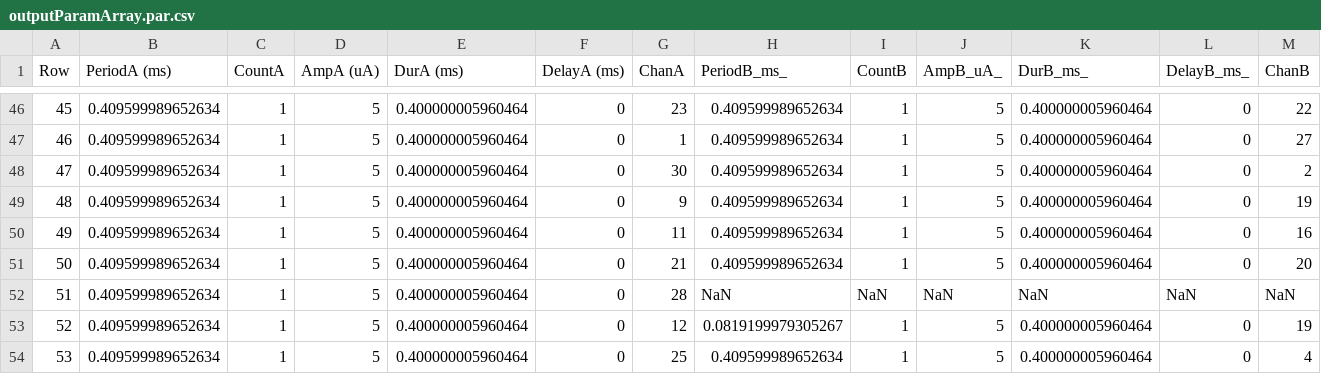
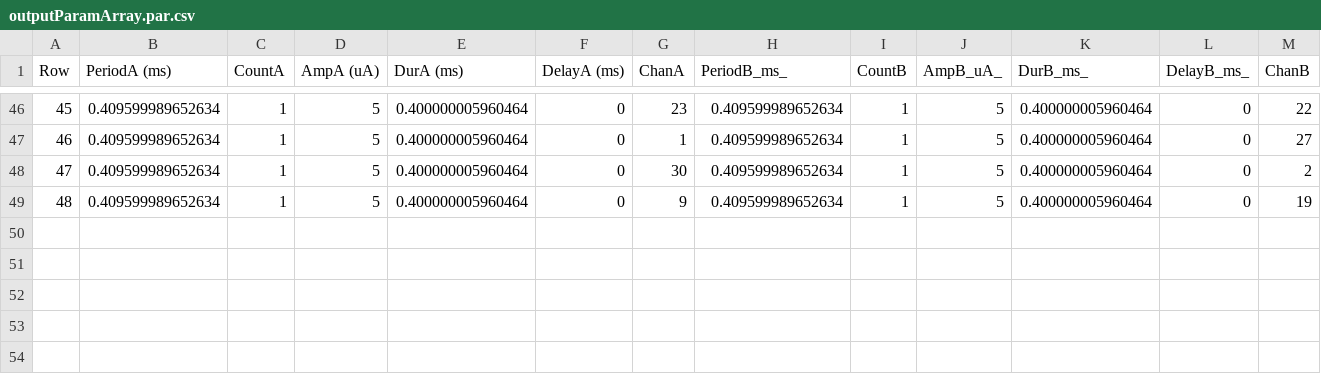
Before and after one commit to rkim48/TDT_stochastic_stimulation, a CSV file: outputParamArray.par.csv, drawn as a sheet; only a part is shown, gaps mark what is left out; rows hold the shown columns only; the diff names each change by its address in the sheet, - before the commit and + after, or states it on an @@ line.

```diff
--- a/outputParamArray.par.csv
+++ b/outputParamArray.par.csv
-row 50: 49 | 0.409599989652634 | 1 | 5 | 0.400000005960464 | 0 | 11 | 0.409599989652634 | 1 | 5 | 0.400000005960464 | 0 | 16
-row 51: 50 | 0.409599989652634 | 1 | 5 | 0.400000005960464 | 0 | 21 | 0.409599989652634 | 1 | 5 | 0.400000005960464 | 0 | 20
-row 52: 51 | 0.409599989652634 | 1 | 5 | 0.400000005960464 | 0 | 28 | NaN | NaN | NaN | NaN | NaN | NaN
-row 53: 52 | 0.409599989652634 | 1 | 5 | 0.400000005960464 | 0 | 12 | 0.0819199979305267 | 1 | 5 | 0.400000005960464 | 0 | 19
-row 54: 53 | 0.409599989652634 | 1 | 5 | 0.400000005960464 | 0 | 25 | 0.409599989652634 | 1 | 5 | 0.400000005960464 | 0 | 4
```
Also changed, not shown: outputParamArray.seq.csv, 5 other files.
